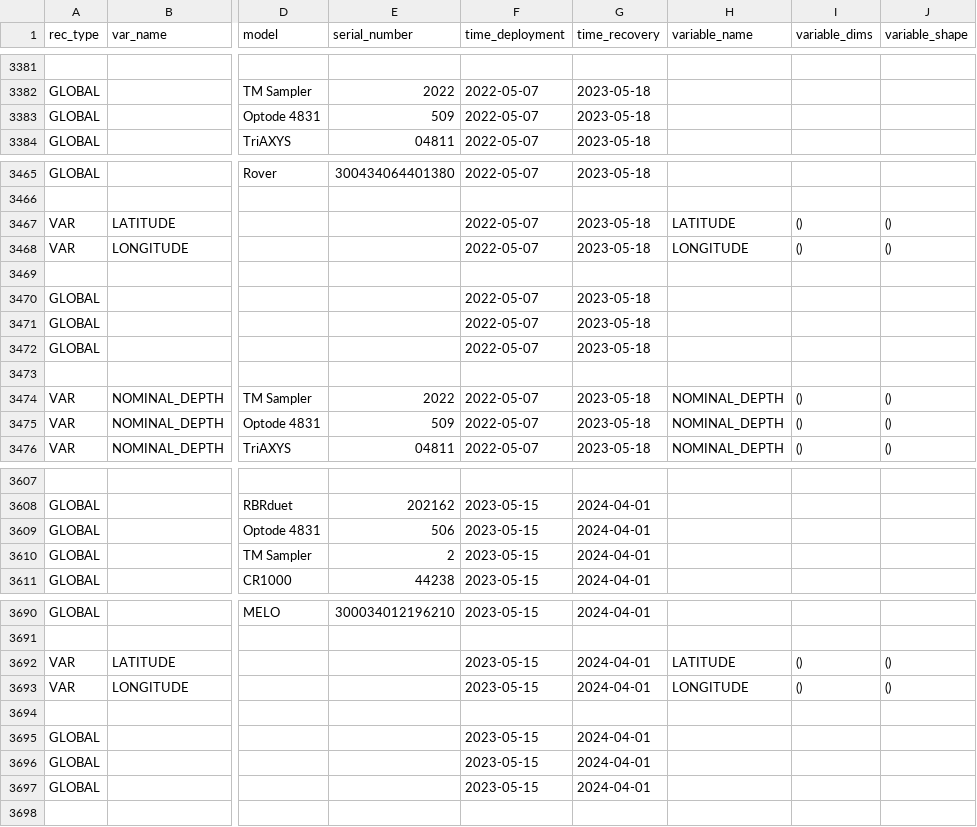
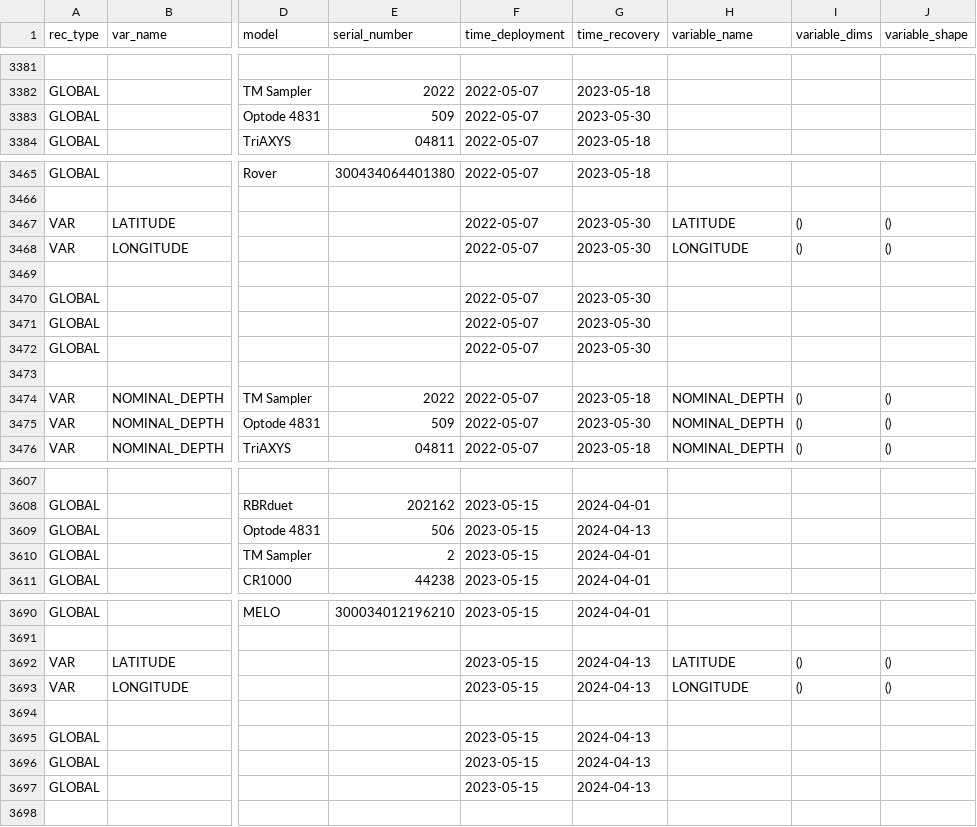
Before and after one commit to petejan/imos-tools, a CSV file: metadata/pulse-saz-sofs-flux.metadata.csv, drawn as a sheet; only a part is shown, gaps mark what is left out; the diff covers the shown part only; the diff names each change by its address in the sheet, - before the commit and + after, or states it on an @@ line.

```diff
--- a/metadata/pulse-saz-sofs-flux.metadata.csv
+++ b/metadata/pulse-saz-sofs-flux.metadata.csv
-G3383 (time_recovery): 2023-05-18
+G3383 (time_recovery): 2023-05-30
-G3467:G3468 (time_recovery): 2023-05-18
+G3467:G3468 (time_recovery): 2023-05-30
-G3470:G3472 (time_recovery): 2023-05-18
+G3470:G3472 (time_recovery): 2023-05-30
-G3475 (time_recovery): 2023-05-18
+G3475 (time_recovery): 2023-05-30
-G3609 (time_recovery): 2024-04-01
+G3609 (time_recovery): 2024-04-13
-G3692:G3693 (time_recovery): 2024-04-01
+G3692:G3693 (time_recovery): 2024-04-13
-G3695:G3697 (time_recovery): 2024-04-01
+G3695:G3697 (time_recovery): 2024-04-13
```
Also changed, not shown: 1 edited cell elsewhere in this file, 3 other files.
